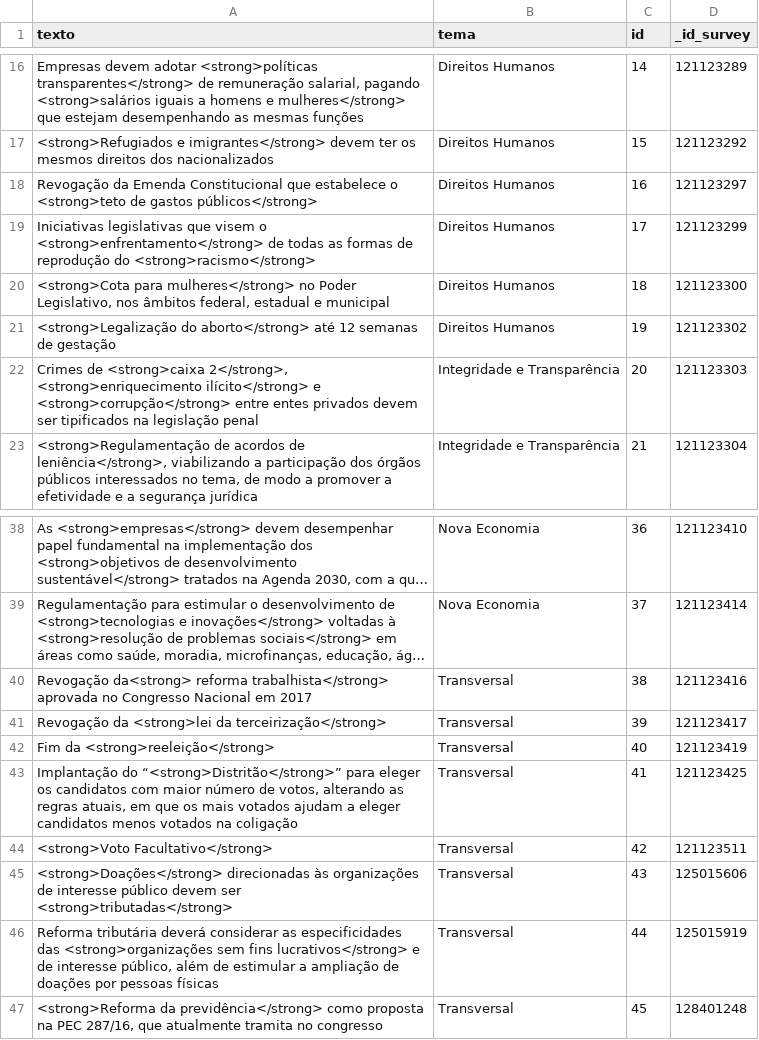
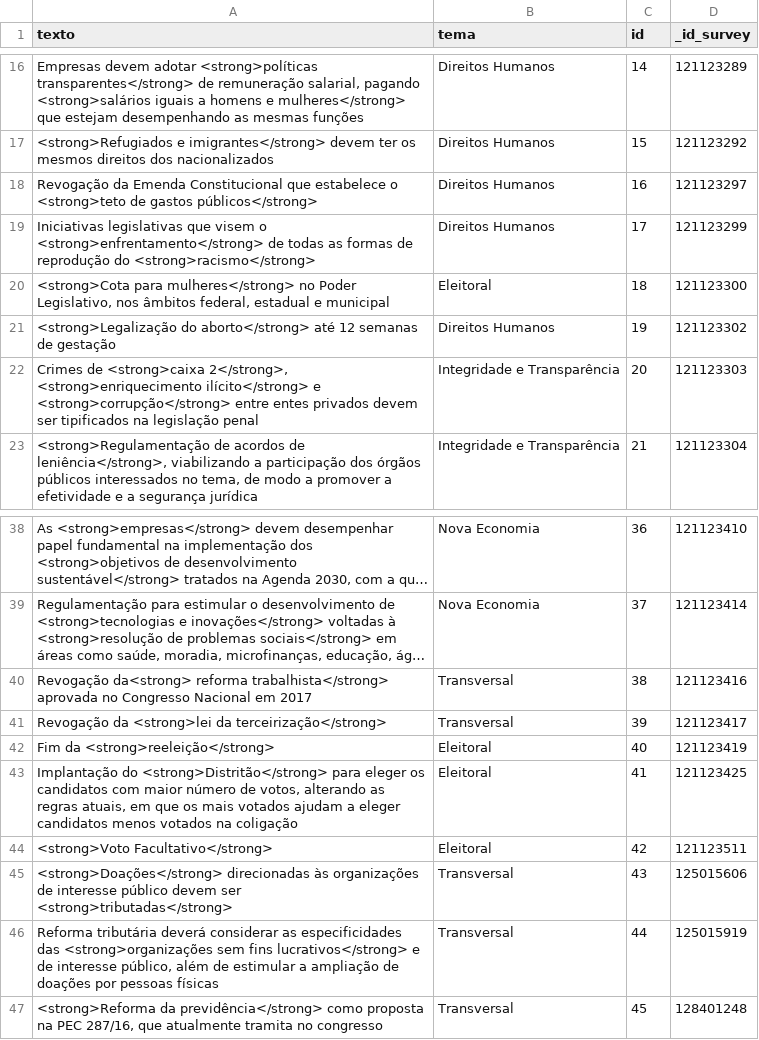
Before and after one commit to parlametria/perfil-parlamentar-dados, a CSV file: crawler/raw_data/perguntas.csv, drawn as a sheet; only a part is shown, gaps mark what is left out; long unchanged cells end in …; the diff names each change by its address in the sheet, - before the commit and + after, or states it on an @@ line.

Commit message:
Adicionado novo tema

```diff
--- a/crawler/raw_data/perguntas.csv
+++ b/crawler/raw_data/perguntas.csv
-B20 (tema): Direitos Humanos
+B20 (tema): Eleitoral
-B42:B44 (tema): Transversal
+B42:B44 (tema): Eleitoral
-A43 (texto): Implantação do “<strong>Distritão</strong>” para eleger…
+A43 (texto): Implantação do <strong>Distritão</strong> para eleger…
```
Also changed, not shown: 1 other file.
